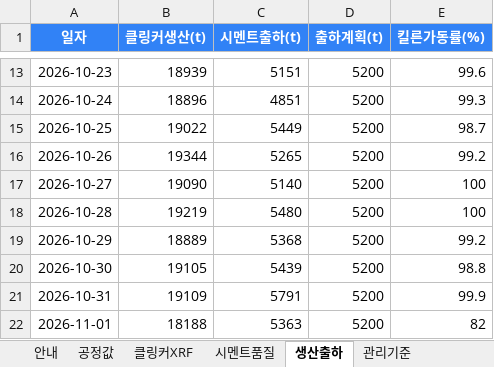
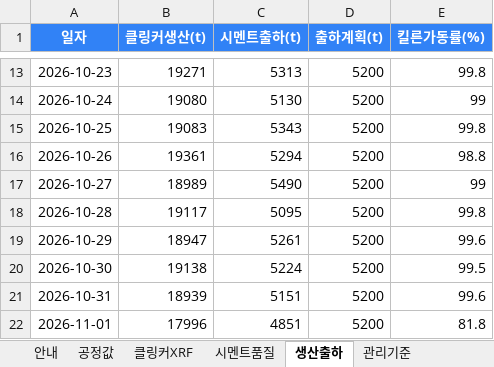
Before and after one commit to SPC-Blue365/Blue365, an Excel workbook: cement_plant_3d/업로드양식.xlsx, sheet 생산출하, drawn as a sheet; only a part is shown, gaps mark what is left out; values as stored, in another font and other column widths than the file's, no borders; the diff covers the shown part only; the diff names each change by its address in the sheet, - before the commit and + after, or states it on an @@ line.

```diff
--- a/cement_plant_3d/업로드양식.xlsx (sheet 생산출하)
+++ b/cement_plant_3d/업로드양식.xlsx (sheet 생산출하)
-B13 (클링커생산(t)): 18939
+B13 (클링커생산(t)): 19271
-C13 (시멘트출하(t)): 5151
+C13 (시멘트출하(t)): 5313
-E13 (킬른가동률(%)): 99.6
+E13 (킬른가동률(%)): 99.8
-B14 (클링커생산(t)): 18896
+B14 (클링커생산(t)): 19080
-C14 (시멘트출하(t)): 4851
+C14 (시멘트출하(t)): 5130
-E14 (킬른가동률(%)): 99.3
+E14 (킬른가동률(%)): 99
-B15 (클링커생산(t)): 19022
+B15 (클링커생산(t)): 19083
-C15 (시멘트출하(t)): 5449
+C15 (시멘트출하(t)): 5343
-E15 (킬른가동률(%)): 98.7
+E15 (킬른가동률(%)): 99.8
-B16 (클링커생산(t)): 19344
+B16 (클링커생산(t)): 19361
-C16 (시멘트출하(t)): 5265
+C16 (시멘트출하(t)): 5294
-E16 (킬른가동률(%)): 99.2
+E16 (킬른가동률(%)): 98.8
-B17 (클링커생산(t)): 19090
+B17 (클링커생산(t)): 18989
-C17 (시멘트출하(t)): 5140
+C17 (시멘트출하(t)): 5490
-E17 (킬른가동률(%)): 100
+E17 (킬른가동률(%)): 99
-B18 (클링커생산(t)): 19219
+B18 (클링커생산(t)): 19117
-C18 (시멘트출하(t)): 5480
+C18 (시멘트출하(t)): 5095
-E18 (킬른가동률(%)): 100
+E18 (킬른가동률(%)): 99.8
-B19 (클링커생산(t)): 18889
+B19 (클링커생산(t)): 18947
-C19 (시멘트출하(t)): 5368
+C19 (시멘트출하(t)): 5261
-E19 (킬른가동률(%)): 99.2
+E19 (킬른가동률(%)): 99.6
-B20 (클링커생산(t)): 19105
+B20 (클링커생산(t)): 19138
-C20 (시멘트출하(t)): 5439
+C20 (시멘트출하(t)): 5224
-E20 (킬른가동률(%)): 98.8
+E20 (킬른가동률(%)): 99.5
-B21 (클링커생산(t)): 19109
+B21 (클링커생산(t)): 18939
-C21 (시멘트출하(t)): 5791
+C21 (시멘트출하(t)): 5151
-E21 (킬른가동률(%)): 99.9
+E21 (킬른가동률(%)): 99.6
-B22 (클링커생산(t)): 18188
+B22 (클링커생산(t)): 17996
-C22 (시멘트출하(t)): 5363
+C22 (시멘트출하(t)): 4851
-E22 (킬른가동률(%)): 82
+E22 (킬른가동률(%)): 81.8
```
Also changed, not shown: 59 edited cells elsewhere in this sheet, sheet 클링커XRF, sheet 공정값, sheet 시멘트품질, 4 other files.
